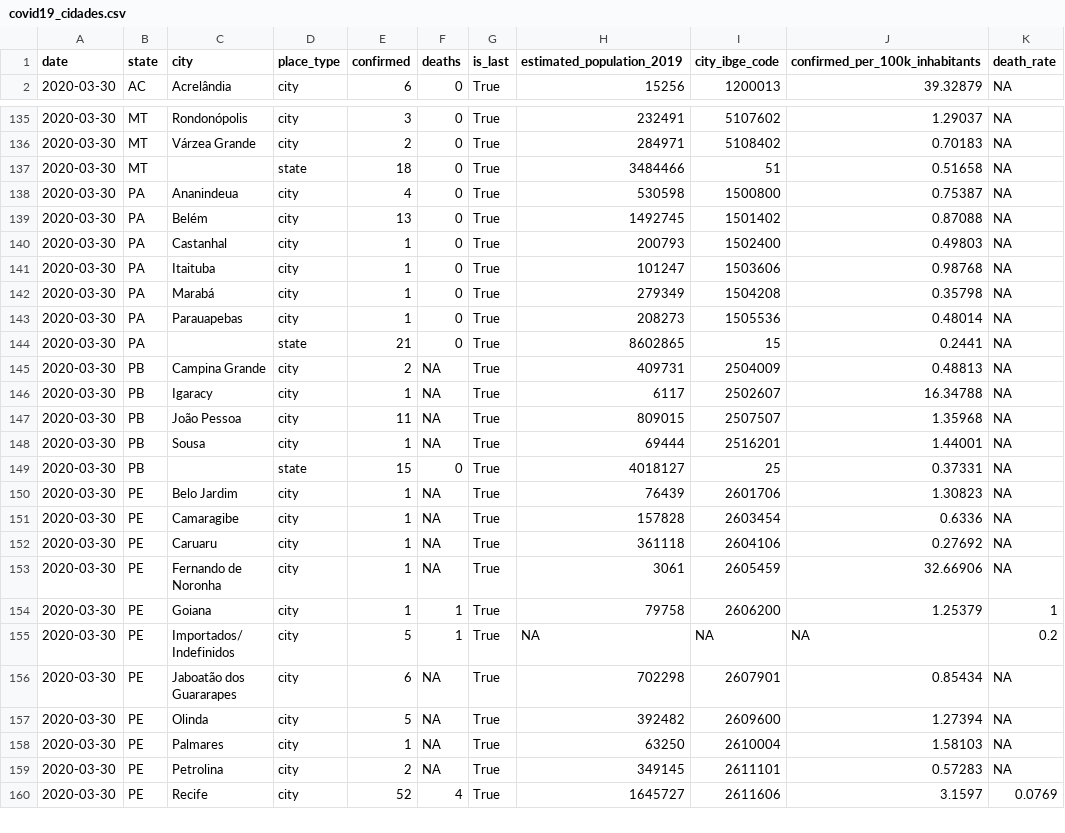
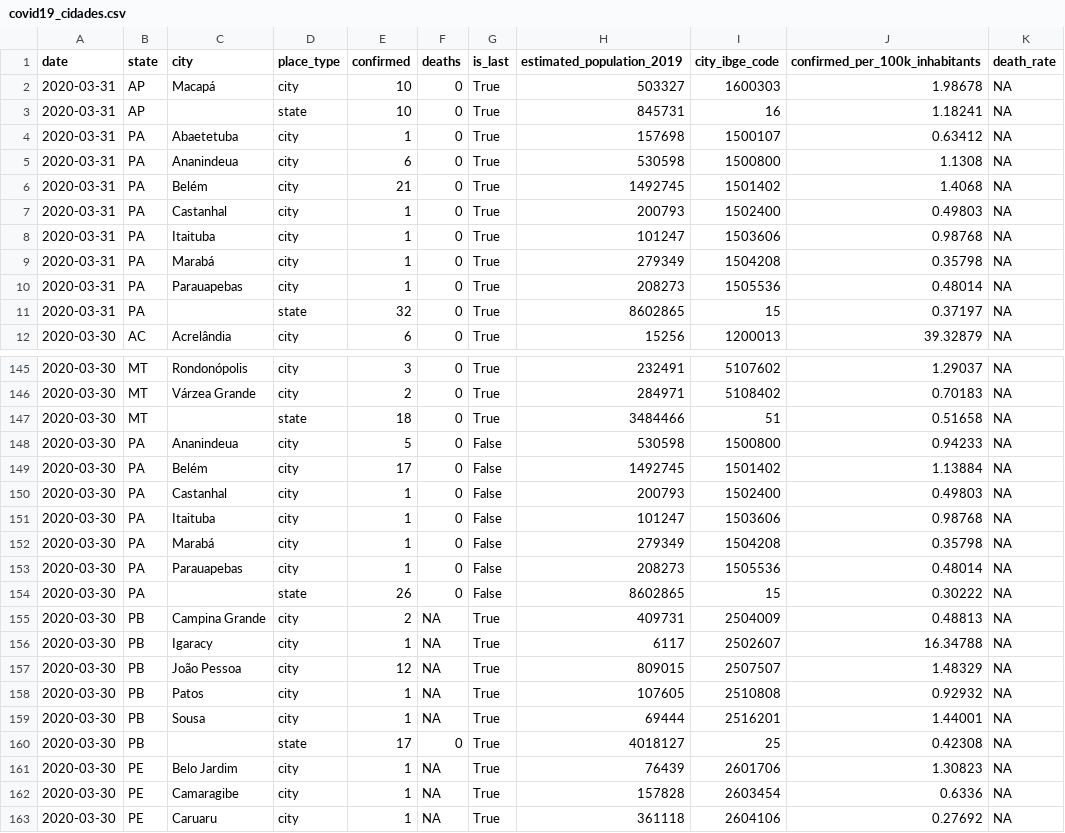
Before and after one commit to labbcb/covid19unicamp, a CSV file: covid19_cidades.csv, drawn as a sheet; only a part is shown, gaps mark what is left out; the shorter side is filled out with more unchanged rows; the diff covers the shown part only.

```diff
--- a/covid19_cidades.csv
+++ b/covid19_cidades.csv
@@ -1,2 +1,12 @@
 date,state,city,place_type,confirmed,deaths,is_last,estimated_population_2019,city_ibge_code,confirmed_per_100k_inhabitants,death_rate
+2020-03-31,AP,Macapá,city,10,0,True,503327,1600303,1.98678,NA
+2020-03-31,AP,,state,10,0,True,845731,16,1.18241,NA
+2020-03-31,PA,Abaetetuba,city,1,0,True,157698,1500107,0.63412,NA
+2020-03-31,PA,Ananindeua,city,6,0,True,530598,1500800,1.1308,NA
+2020-03-31,PA,Belém,city,21,0,True,1492745,1501402,1.4068,NA
+2020-03-31,PA,Castanhal,city,1,0,True,200793,1502400,0.49803,NA
+2020-03-31,PA,Itaituba,city,1,0,True,101247,1503606,0.98768,NA
+2020-03-31,PA,Marabá,city,1,0,True,279349,1504208,0.35798,NA
+2020-03-31,PA,Parauapebas,city,1,0,True,208273,1505536,0.48014,NA
+2020-03-31,PA,,state,32,0,True,8602865,15,0.37197,NA
 2020-03-30,AC,Acrelândia,city,6,0,True,15256,1200013,39.32879,NA
@@ -137,14 +147,15 @@ date,state,city,place_type,confirmed,deaths,is_last,estimated_population_2019,ci
 2020-03-30,MT,,state,18,0,True,3484466,51,0.51658,NA
-2020-03-30,PA,Ananindeua,city,4,0,True,530598,1500800,0.75387,NA
-2020-03-30,PA,Belém,city,13,0,True,1492745,1501402,0.87088,NA
-2020-03-30,PA,Castanhal,city,1,0,True,200793,1502400,0.49803,NA
-2020-03-30,PA,Itaituba,city,1,0,True,101247,1503606,0.98768,NA
-2020-03-30,PA,Marabá,city,1,0,True,279349,1504208,0.35798,NA
-2020-03-30,PA,Parauapebas,city,1,0,True,208273,1505536,0.48014,NA
-2020-03-30,PA,,state,21,0,True,8602865,15,0.2441,NA
+2020-03-30,PA,Ananindeua,city,5,0,False,530598,1500800,0.94233,NA
+2020-03-30,PA,Belém,city,17,0,False,1492745,1501402,1.13884,NA
+2020-03-30,PA,Castanhal,city,1,0,False,200793,1502400,0.49803,NA
+2020-03-30,PA,Itaituba,city,1,0,False,101247,1503606,0.98768,NA
+2020-03-30,PA,Marabá,city,1,0,False,279349,1504208,0.35798,NA
+2020-03-30,PA,Parauapebas,city,1,0,False,208273,1505536,0.48014,NA
+2020-03-30,PA,,state,26,0,False,8602865,15,0.30222,NA
 2020-03-30,PB,Campina Grande,city,2,NA,True,409731,2504009,0.48813,NA
 2020-03-30,PB,Igaracy,city,1,NA,True,6117,2502607,16.34788,NA
-2020-03-30,PB,João Pessoa,city,11,NA,True,809015,2507507,1.35968,NA
+2020-03-30,PB,João Pessoa,city,12,NA,True,809015,2507507,1.48329,NA
+2020-03-30,PB,Patos,city,1,NA,True,107605,2510808,0.92932,NA
 2020-03-30,PB,Sousa,city,1,NA,True,69444,2516201,1.44001,NA
-2020-03-30,PB,,state,15,0,True,4018127,25,0.37331,NA
+2020-03-30,PB,,state,17,0,True,4018127,25,0.42308,NA
 2020-03-30,PE,Belo Jardim,city,1,NA,True,76439,2601706,1.30823,NA
```
Also changed, not shown: 6 edited cells elsewhere in this file, 2 other files.
